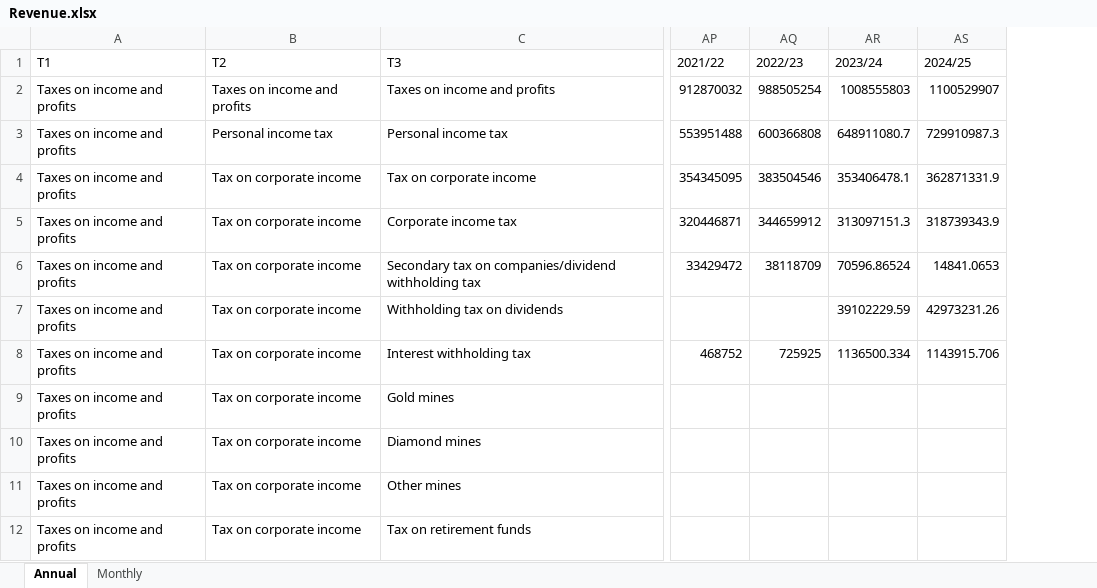
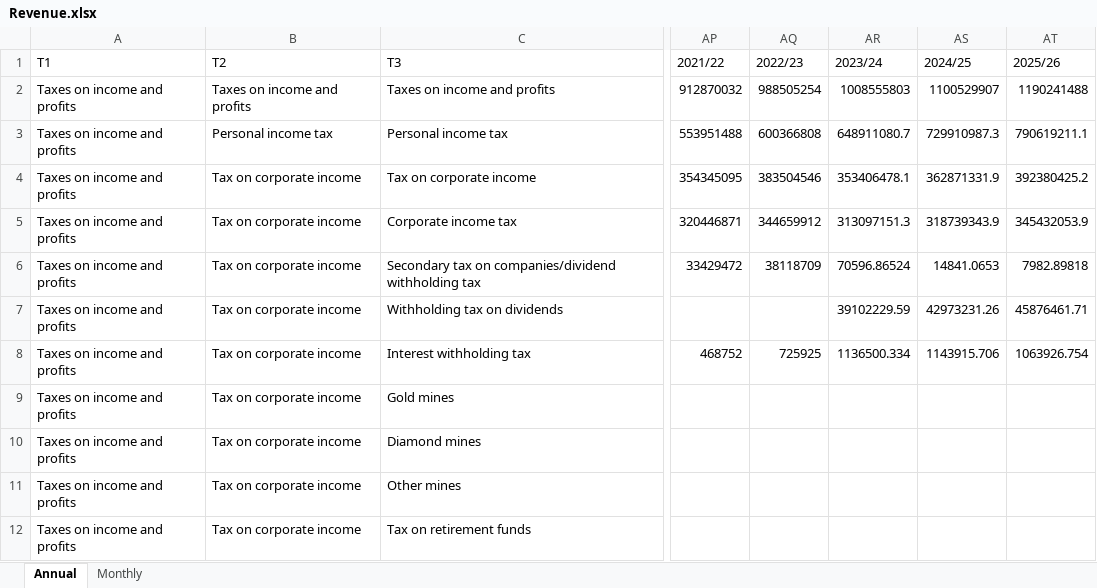
Before and after one commit to chrisaxelson/tax4sa, an Excel workbook: data-raw/NT/Revenue.xlsx, sheet Annual, drawn as a sheet; only a part is shown, gaps mark what is left out; values as stored, in another font and other column widths than the file's, no borders; the diff names each change by its address in the sheet, - before the commit and + after, or states it on an @@ line.

```diff
--- a/data-raw/NT/Revenue.xlsx (sheet Annual)
+++ b/data-raw/NT/Revenue.xlsx (sheet Annual)
+column AT (2025/26), rows 2-8: 1190241488 | 790619211.1 | 392380425.2 | 345432053.9 | 7982.89818 | 45876461.71 | 1063926.754
```
Also changed, not shown: sheet Monthly, data-raw/NT/Forecasts.xlsx, 51 other files.
